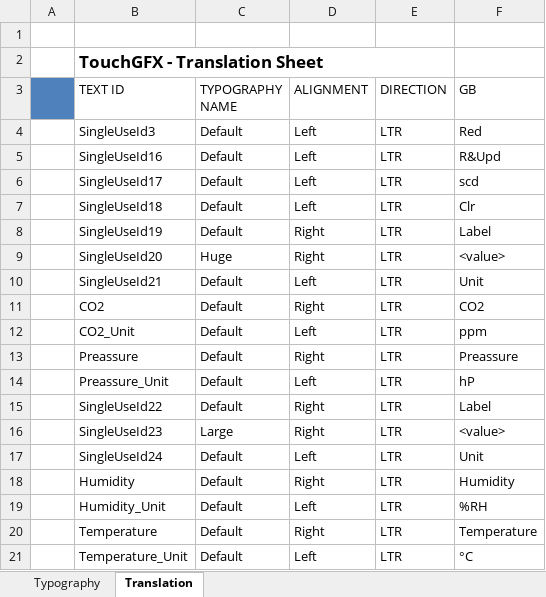
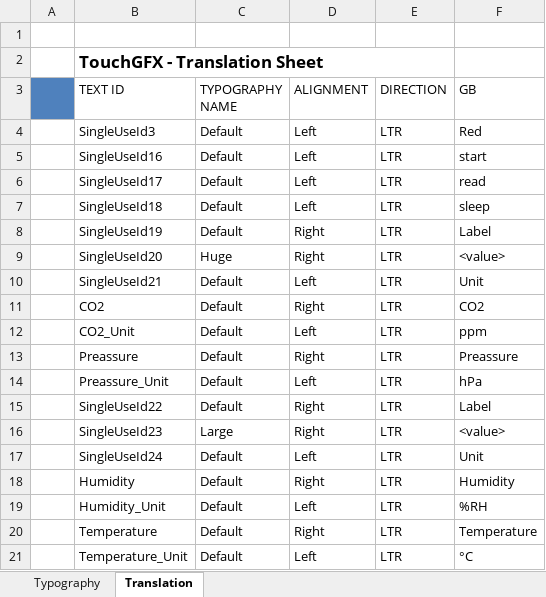
Before and after one commit to jakubprzybytek/Environmental-Sensors, an Excel workbook: STM32CubeIDE/EnvSensor/TouchGFX/assets/texts/texts.xlsx, sheet Translation, drawn as a sheet; values as stored, in another font and other column widths than the file's, no borders; the diff names each change by its address in the sheet, - before the commit and + after, or states it on an @@ line.

```diff
--- a/STM32CubeIDE/EnvSensor/TouchGFX/assets/texts/texts.xlsx (sheet Translation)
+++ b/STM32CubeIDE/EnvSensor/TouchGFX/assets/texts/texts.xlsx (sheet Translation)
-F5 (GB): R&Upd
+F5 (GB): start
-F6 (GB): scd
+F6 (GB): read
-F7 (GB): Clr
+F7 (GB): sleep
-F14 (GB): hP
+F14 (GB): hPa
```
Also changed, not shown: 27 other files.
